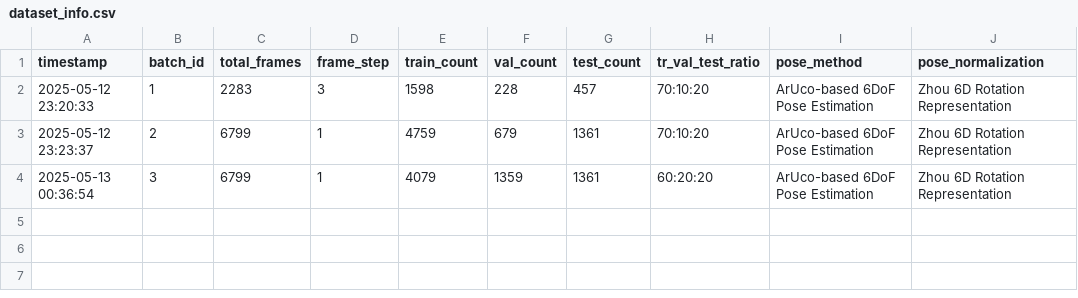
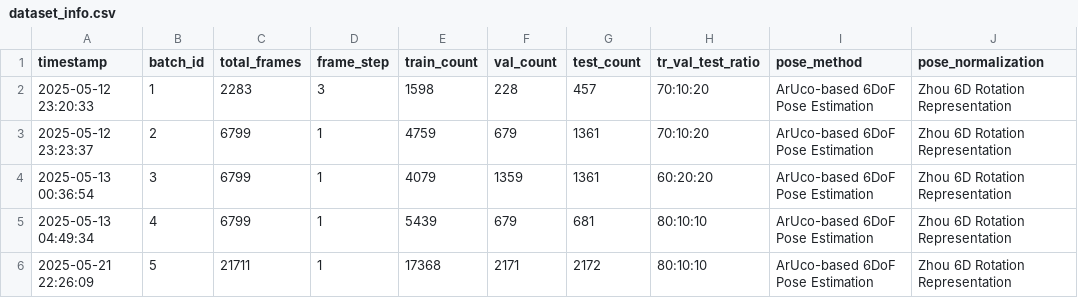
Before and after one commit to Renoceros/STEREO-6DOF, a CSV file: dataset/dataset_info.csv, drawn as a sheet.

```diff
--- a/dataset/dataset_info.csv
+++ b/dataset/dataset_info.csv
@@ -4 +4,3 @@ timestamp,batch_id,total_frames,frame_step,train_count,val_count,test_count,tr_v
 2025-05-13 00:36:54,3,6799,1,4079,1359,1361,60:20:20,ArUco-based 6DoF Pose Estimation,Zhou 6D Rotation Representation
+2025-05-13 04:49:34,4,6799,1,5439,679,681,80:10:10,ArUco-based 6DoF Pose Estimation,Zhou 6D Rotation Representation
+2025-05-21 22:26:09,5,21711,1,17368,2171,2172,80:10:10,ArUco-based 6DoF Pose Estimation,Zhou 6D Rotation Representation
```
Also changed, not shown: model/eval_results.csv, 12 other files.
